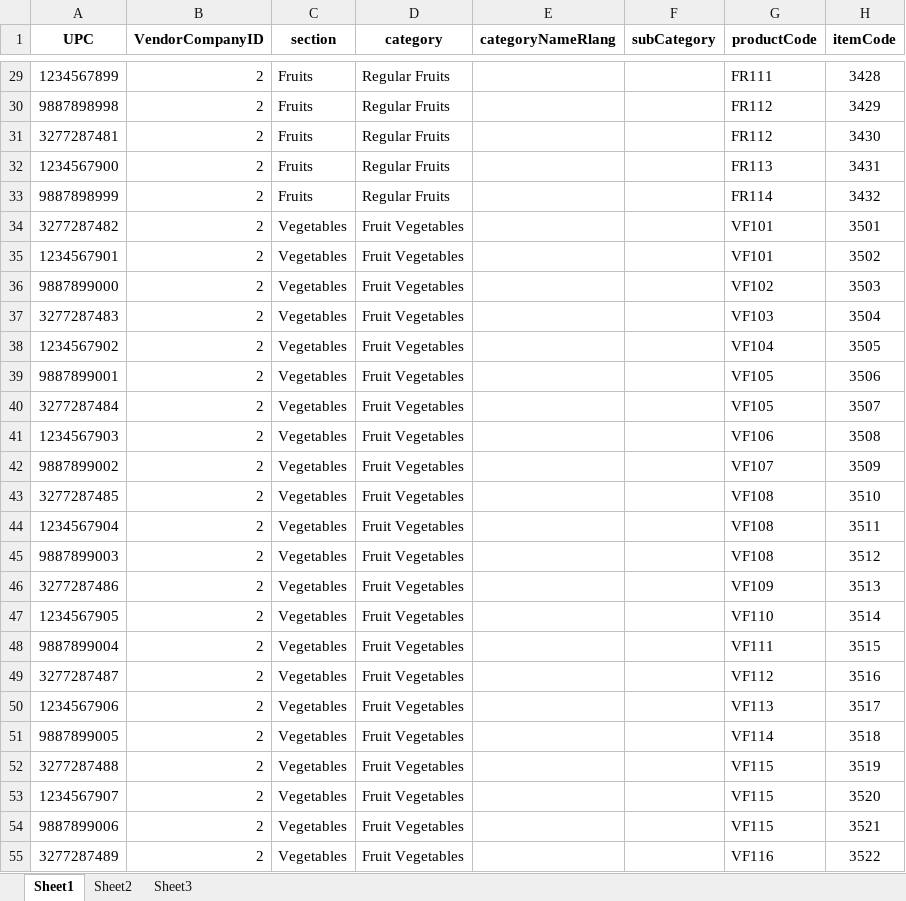
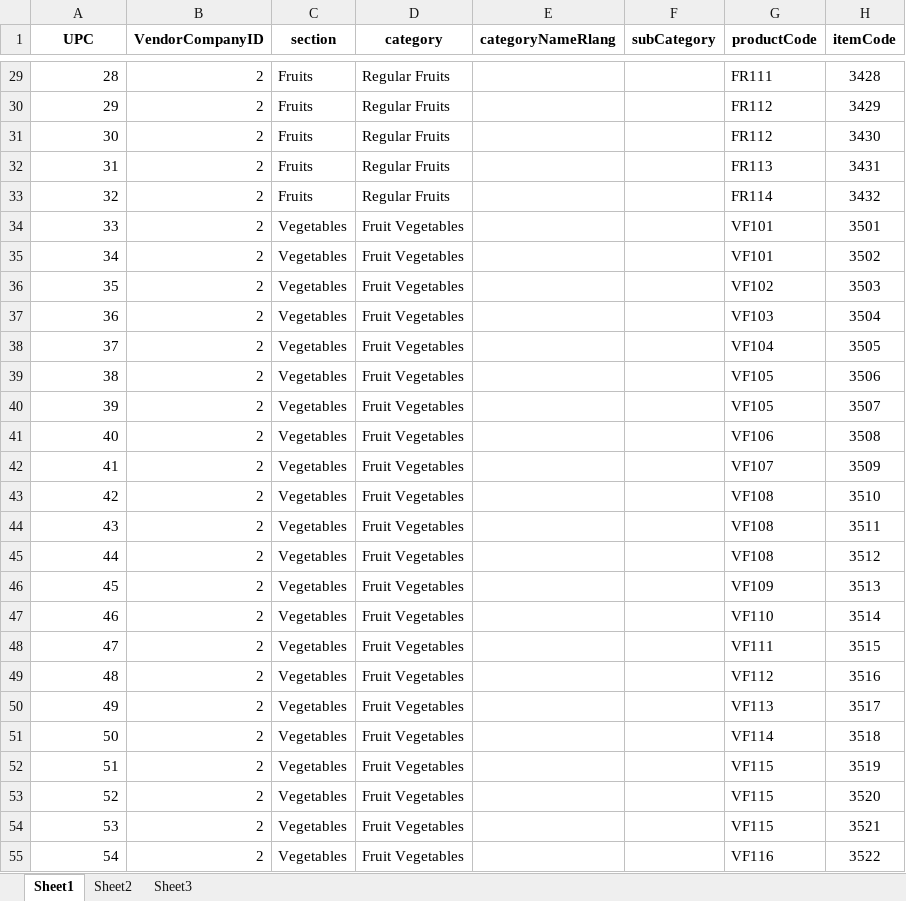
Before and after one commit to iAssureIT/SampurnaEcommerce1, an Excel workbook: Documents/Images and productList/Product List.xlsx, sheet Sheet1, drawn as a sheet; only a part is shown, gaps mark what is left out; values as stored, in another font and other column widths than the file's, no borders; charts and pictures not drawn; the diff covers the shown part only; the diff names each change by its address in the sheet, - before the commit and + after, or states it on an @@ line.

```diff
--- a/Documents/Images and productList/Product List.xlsx (sheet Sheet1)
+++ b/Documents/Images and productList/Product List.xlsx (sheet Sheet1)
-A29 (UPC): 1234567899
+A29 (UPC): 28
-A30 (UPC): 9887898998
+A30 (UPC): 29
-A31 (UPC): 3277287481
+A31 (UPC): 30
-A32 (UPC): 1234567900
+A32 (UPC): 31
-A33 (UPC): 9887898999
+A33 (UPC): 32
-A34 (UPC): 3277287482
+A34 (UPC): 33
-A35 (UPC): 1234567901
+A35 (UPC): 34
-A36 (UPC): 9887899000
+A36 (UPC): 35
-A37 (UPC): 3277287483
+A37 (UPC): 36
-A38 (UPC): 1234567902
+A38 (UPC): 37
-A39 (UPC): 9887899001
+A39 (UPC): 38
-A40 (UPC): 3277287484
+A40 (UPC): 39
-A41 (UPC): 1234567903
+A41 (UPC): 40
-A42 (UPC): 9887899002
+A42 (UPC): 41
-A43 (UPC): 3277287485
+A43 (UPC): 42
-A44 (UPC): 1234567904
+A44 (UPC): 43
-A45 (UPC): 9887899003
+A45 (UPC): 44
-A46 (UPC): 3277287486
+A46 (UPC): 45
-A47 (UPC): 1234567905
+A47 (UPC): 46
-A48 (UPC): 9887899004
+A48 (UPC): 47
-A49 (UPC): 3277287487
+A49 (UPC): 48
-A50 (UPC): 1234567906
+A50 (UPC): 49
-A51 (UPC): 9887899005
+A51 (UPC): 50
-A52 (UPC): 3277287488
+A52 (UPC): 51
-A53 (UPC): 1234567907
+A53 (UPC): 52
-A54 (UPC): 9887899006
+A54 (UPC): 53
-A55 (UPC): 3277287489
+A55 (UPC): 54
```
Also changed, not shown: 386 edited cells elsewhere in this sheet, charts or pictures, 16 other files.
